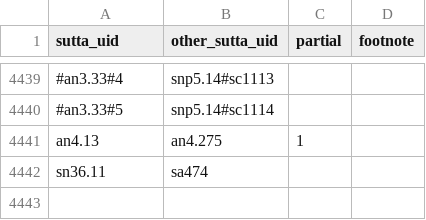
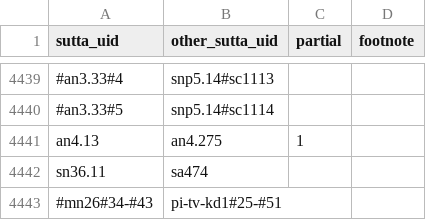
Before and after one commit to suttacentral/legacy-suttacentral-data, a CSV file: table/correspondence.csv, drawn as a sheet; only a part is shown, gaps mark what is left out; the diff names each change by its address in the sheet, - before the commit and + after, or states it on an @@ line.

```diff
--- a/table/correspondence.csv
+++ b/table/correspondence.csv
+row 4443: #mn26#34-#43 | pi-tv-kd1#25-#51
```
Also changed, not shown: 1 other file.
